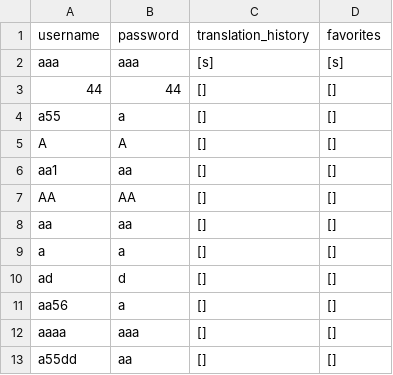
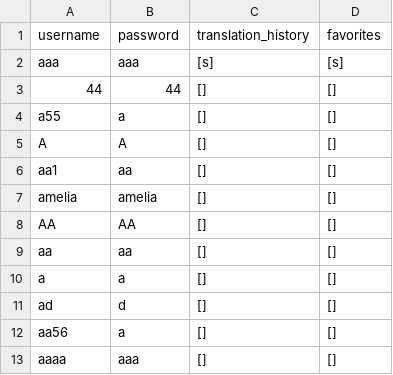
Before and after one commit to anniexwang/CSC207, a CSV file: users.csv, drawn as a sheet; only a part is shown; the shorter side is filled out with more unchanged rows.

```diff
--- a/users.csv
+++ b/users.csv
@@ -6,2 +6,3 @@ A,A,[],[]
 aa1,aa,[],[]
+amelia,amelia,[],[]
 AA,AA,[],[]
```
Also changed, not shown: 8 other files.
